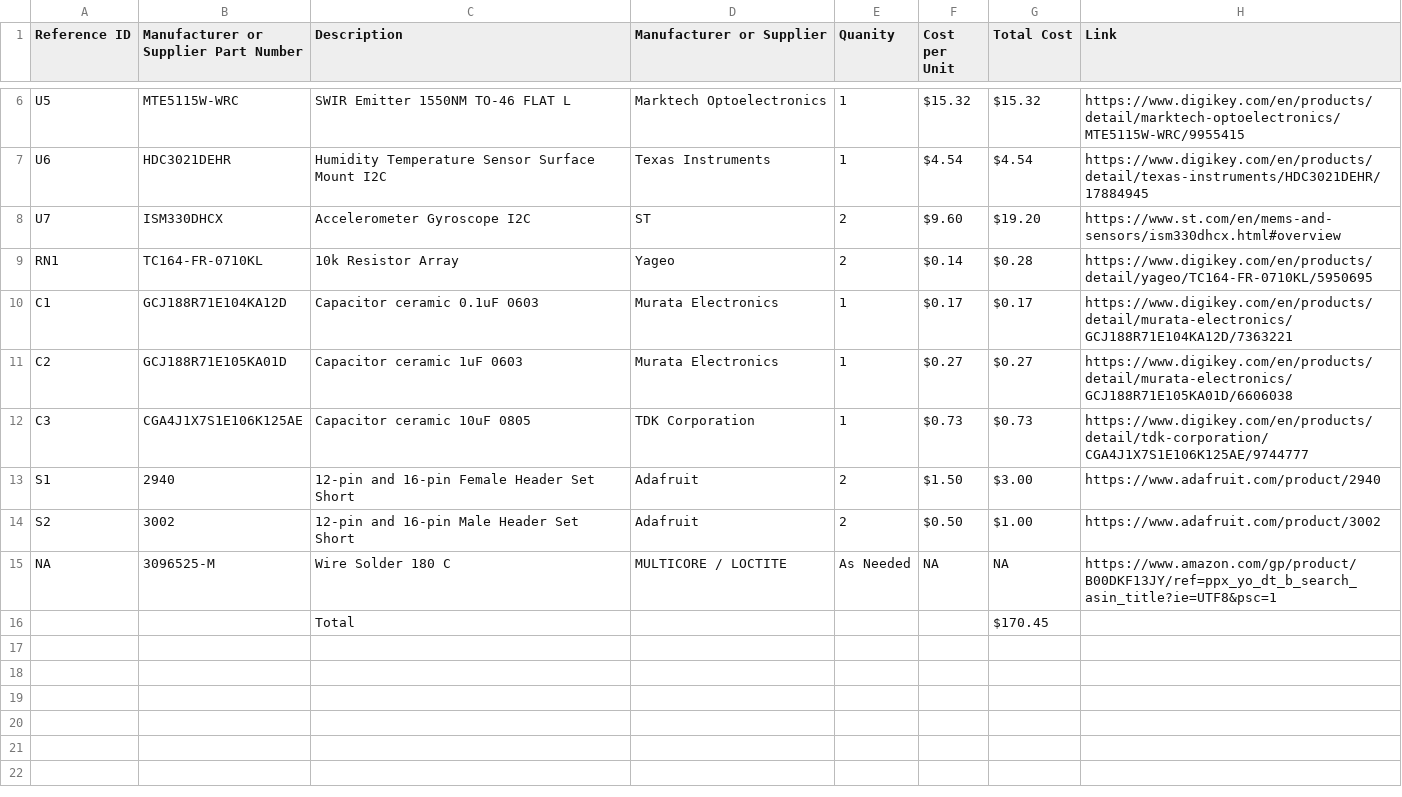
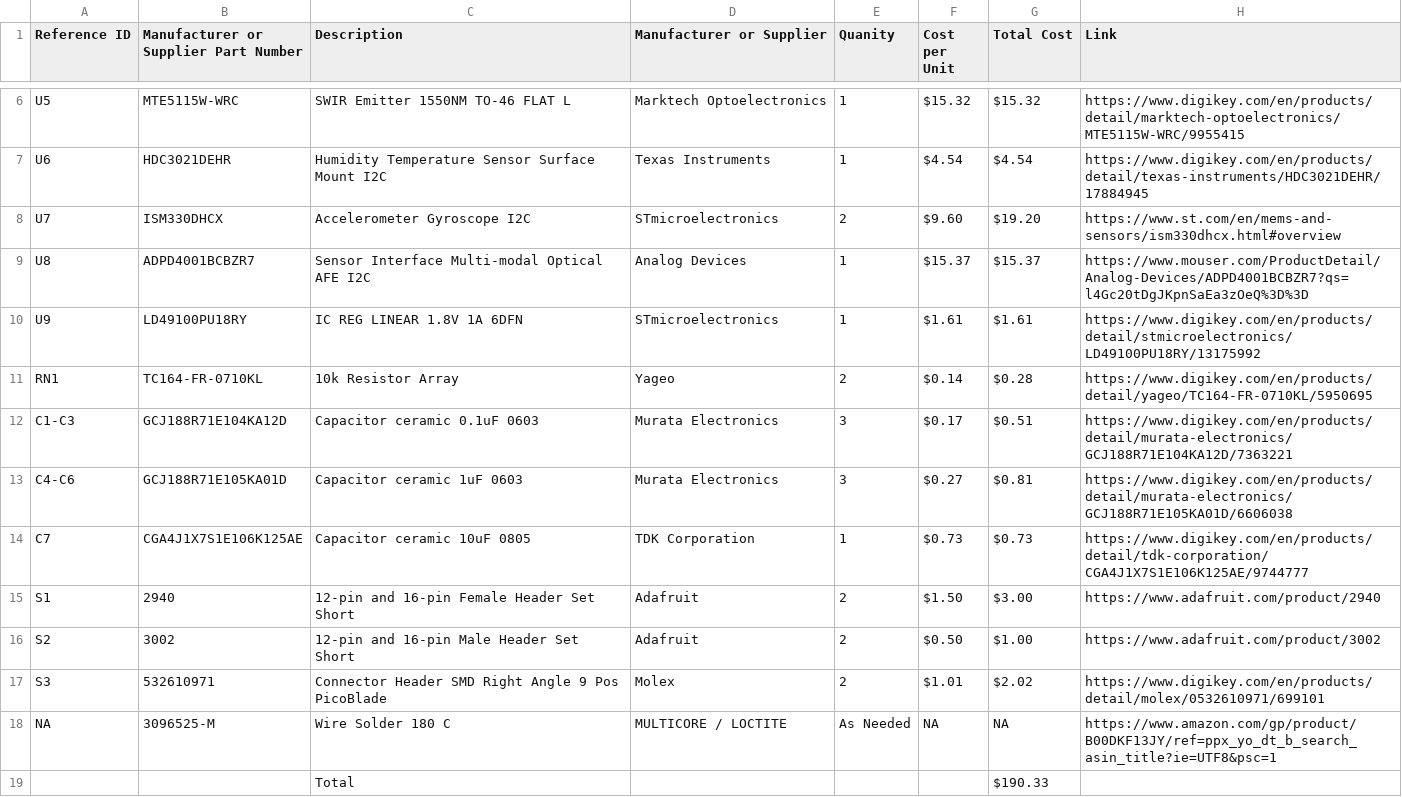
Before and after one commit to knowthebird/NoninvasiveGlucometer, a CSV file: parts_list/Glucosan2/PartsList.csv, drawn as a sheet; only a part is shown, gaps mark what is left out.

Commit message:
Update schematic for glucosan 2

```diff
--- a/parts_list/Glucosan2/PartsList.csv
+++ b/parts_list/Glucosan2/PartsList.csv
@@ -7,10 +7,13 @@ U5,MTE5115W-WRC,SWIR Emitter 1550NM TO-46 FLAT L,Marktech Optoelectronics,1,$15.
 U6,HDC3021DEHR,Humidity Temperature Sensor Surface Mount I2C,Texas Instruments,1,$4.54 ,$4.54 ,https://www.digikey.com/en/products/detail/texas-instruments/HDC3021DEHR/17884945
-U7,ISM330DHCX,Accelerometer Gyroscope  I2C,ST,2,$9.60 ,$19.20 ,https://www.st.com/en/mems-and-sensors/ism330dhcx.html#overview
+U7,ISM330DHCX,Accelerometer Gyroscope  I2C,STmicroelectronics,2,$9.60 ,$19.20 ,https://www.st.com/en/mems-and-sensors/ism330dhcx.html#overview
+U8,ADPD4001BCBZR7 ,Sensor Interface Multi-modal Optical AFE I2C ,Analog Devices ,1,$15.37 ,$15.37 ,https://www.mouser.com/ProductDetail/Analog-Devices/ADPD4001BCBZR7?qs=l4Gc20tDgJKpnSaEa3zOeQ%3D%3D
+U9,LD49100PU18RY,IC REG LINEAR 1.8V 1A 6DFN,STmicroelectronics,1,$1.61 ,$1.61 ,https://www.digikey.com/en/products/detail/stmicroelectronics/LD49100PU18RY/13175992
 RN1,TC164-FR-0710KL,10k Resistor Array,Yageo,2,$0.14 ,$0.28 ,https://www.digikey.com/en/products/detail/yageo/TC164-FR-0710KL/5950695
-C1,GCJ188R71E104KA12D,Capacitor ceramic 0.1uF 0603,Murata Electronics,1,$0.17 ,$0.17 ,https://www.digikey.com/en/products/detail/murata-electronics/GCJ188R71E104KA12D/7363221
-C2,GCJ188R71E105KA01D,Capacitor ceramic 1uF 0603,Murata Electronics,1,$0.27 ,$0.27 ,https://www.digikey.com/en/products/detail/murata-electronics/GCJ188R71E105KA01D/6606038
-C3,CGA4J1X7S1E106K125AE,Capacitor ceramic 10uF 0805,TDK Corporation,1,$0.73 ,$0.73 ,https://www.digikey.com/en/products/detail/tdk-corporation/CGA4J1X7S1E106K125AE/9744777
+C1-C3,GCJ188R71E104KA12D,Capacitor ceramic 0.1uF 0603,Murata Electronics,3,$0.17 ,$0.51 ,https://www.digikey.com/en/products/detail/murata-electronics/GCJ188R71E104KA12D/7363221
+C4-C6,GCJ188R71E105KA01D,Capacitor ceramic 1uF 0603,Murata Electronics,3,$0.27 ,$0.81 ,https://www.digikey.com/en/products/detail/murata-electronics/GCJ188R71E105KA01D/6606038
+C7,CGA4J1X7S1E106K125AE,Capacitor ceramic 10uF 0805,TDK Corporation,1,$0.73 ,$0.73 ,https://www.digikey.com/en/products/detail/tdk-corporation/CGA4J1X7S1E106K125AE/9744777
 S1,2940,12-pin and 16-pin Female Header Set Short,Adafruit,2,$1.50 ,$3.00 ,https://www.adafruit.com/product/2940
 S2,3002,12-pin and 16-pin Male Header Set Short,Adafruit,2,$0.50 ,$1.00 ,https://www.adafruit.com/product/3002
+S3,532610971,Connector Header SMD Right Angle 9 Pos PicoBlade,Molex,2,$1.01 ,$2.02 ,https://www.digikey.com/en/products/detail/molex/0532610971/699101
 NA,3096525-M ,Wire Solder  180 C ,MULTICORE / LOCTITE,As Needed,NA,NA,https://www.amazon.com/gp/product/B00DKF13JY/ref=ppx_yo_dt_b_search_asin_title?ie=UTF8&psc=1
-,,Total,,,,$170.45 ,
+,,Total,,,,$190.33 ,
```
Also changed, not shown: 4 other files.
